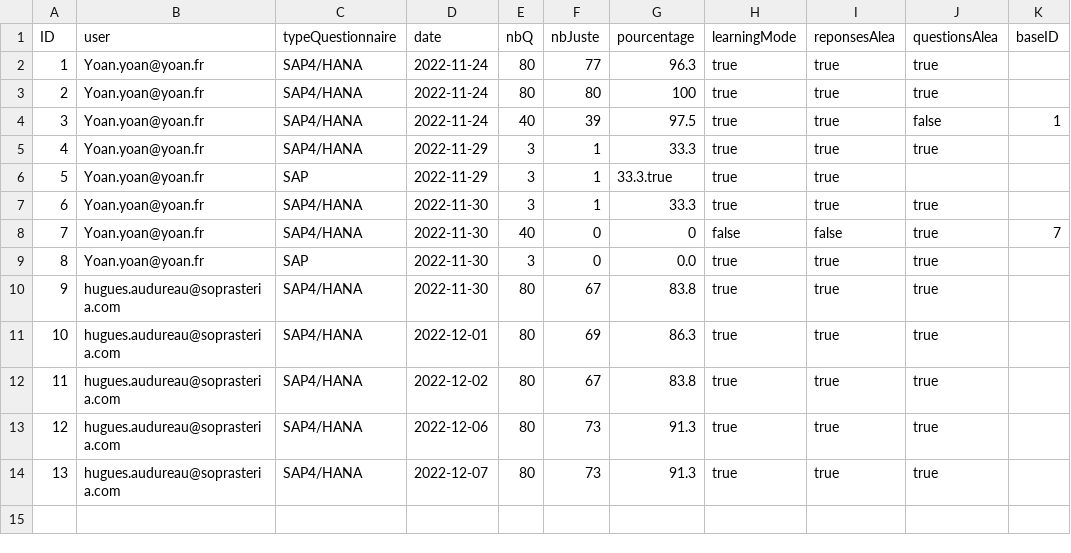
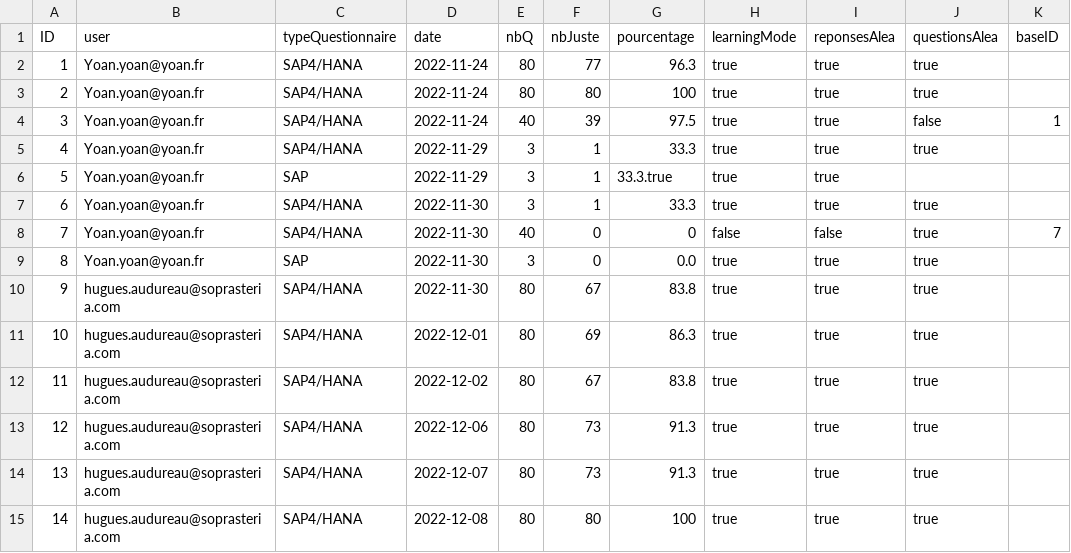
Before and after one commit to RemiB99/SAP_Certif_Pub, a CSV file: db/csv/my.application-Statistiques.csv, drawn as a sheet; the diff names each change by its address in the sheet, - before the commit and + after, or states it on an @@ line.

Commit message:
update stats hugues

```diff
--- a/db/csv/my.application-Statistiques.csv
+++ b/db/csv/my.application-Statistiques.csv
+row 15: 14 | hugues.audureau@soprasteria.com | SAP4/HANA | 2022-12-08 | 80 | 80 | 100 | true | true | true
```
